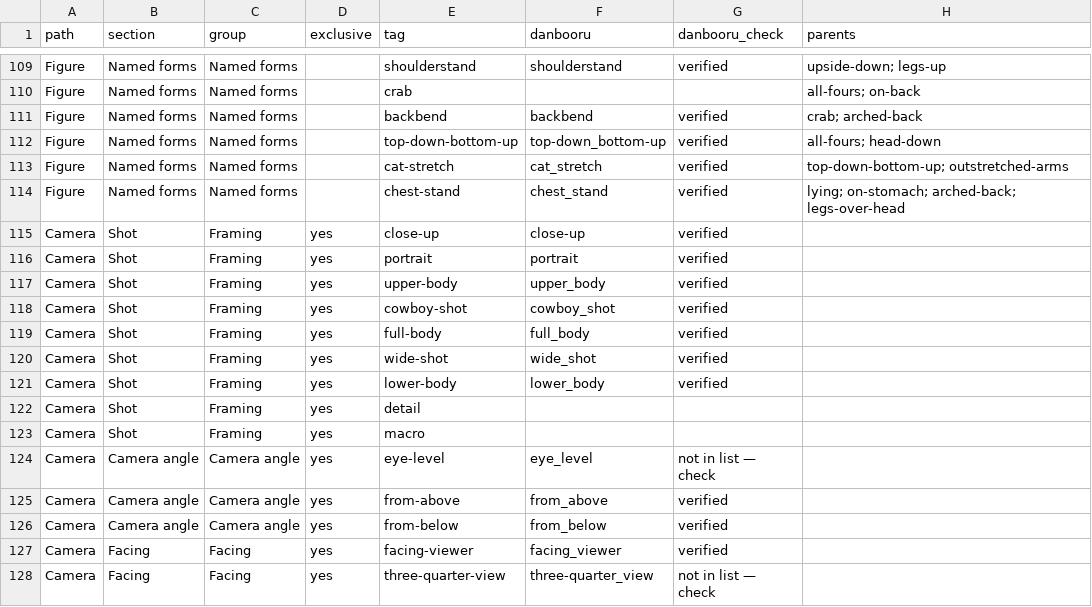
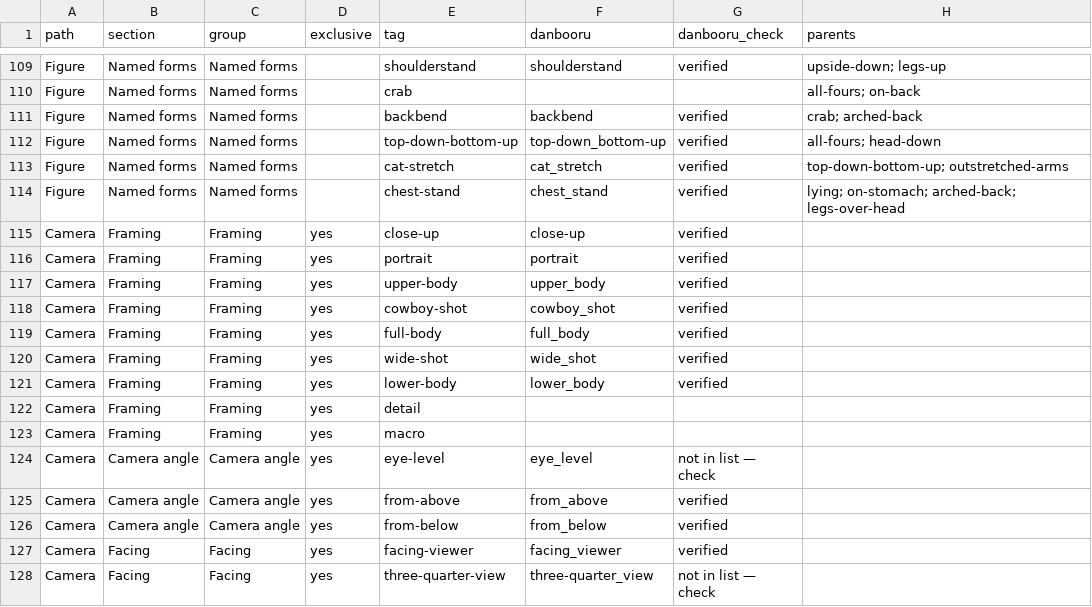
Before and after one commit to josh-890/pulseboard, a CSV file: docs/Tag-Composer/composer-vocabulary.csv, drawn as a sheet; only a part is shown, gaps mark what is left out; the diff names each change by its address in the sheet, - before the commit and + after, or states it on an @@ line.

```diff
--- a/docs/Tag-Composer/composer-vocabulary.csv
+++ b/docs/Tag-Composer/composer-vocabulary.csv
-B115:B123 (section): Shot
+B115:B123 (section): Framing
```
Also changed, not shown: 7 other files.
